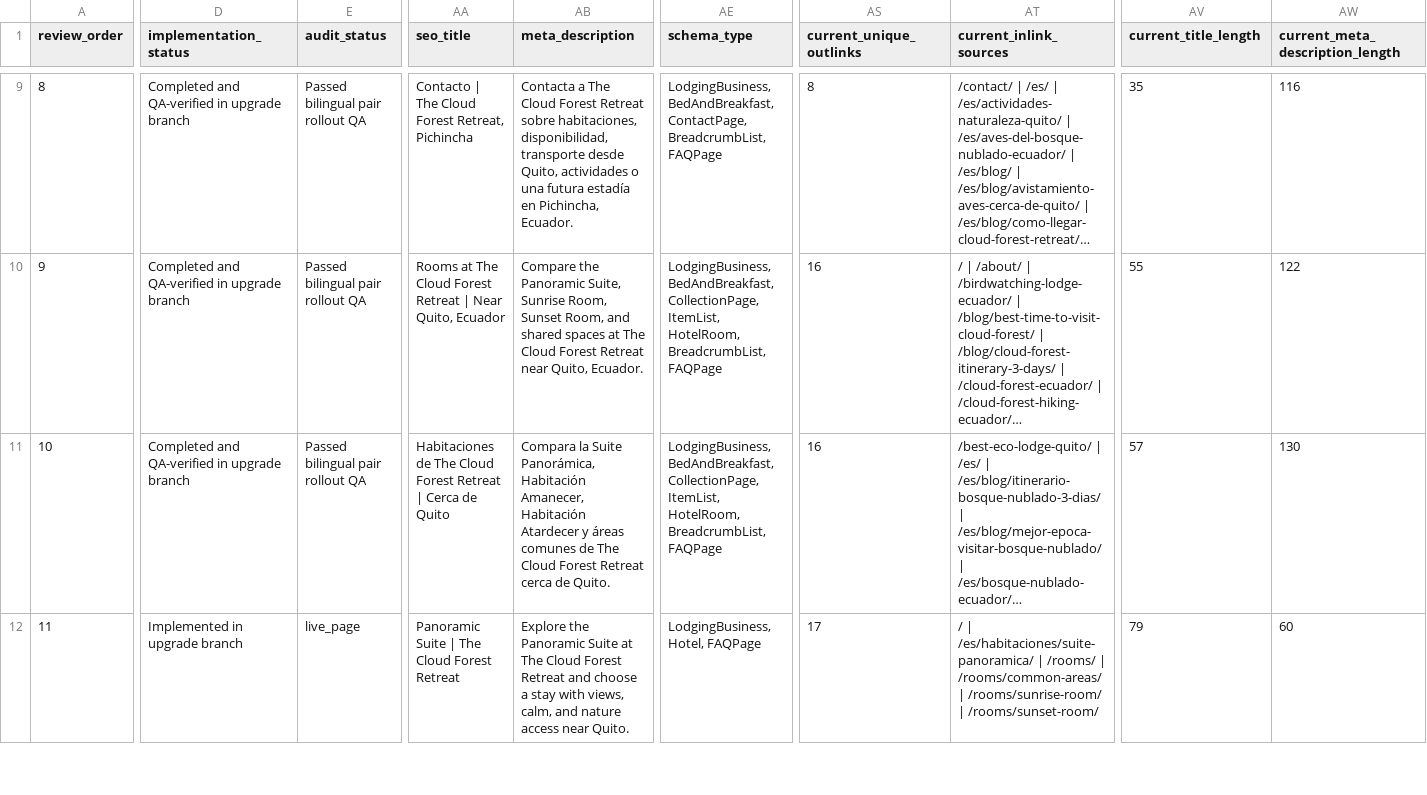
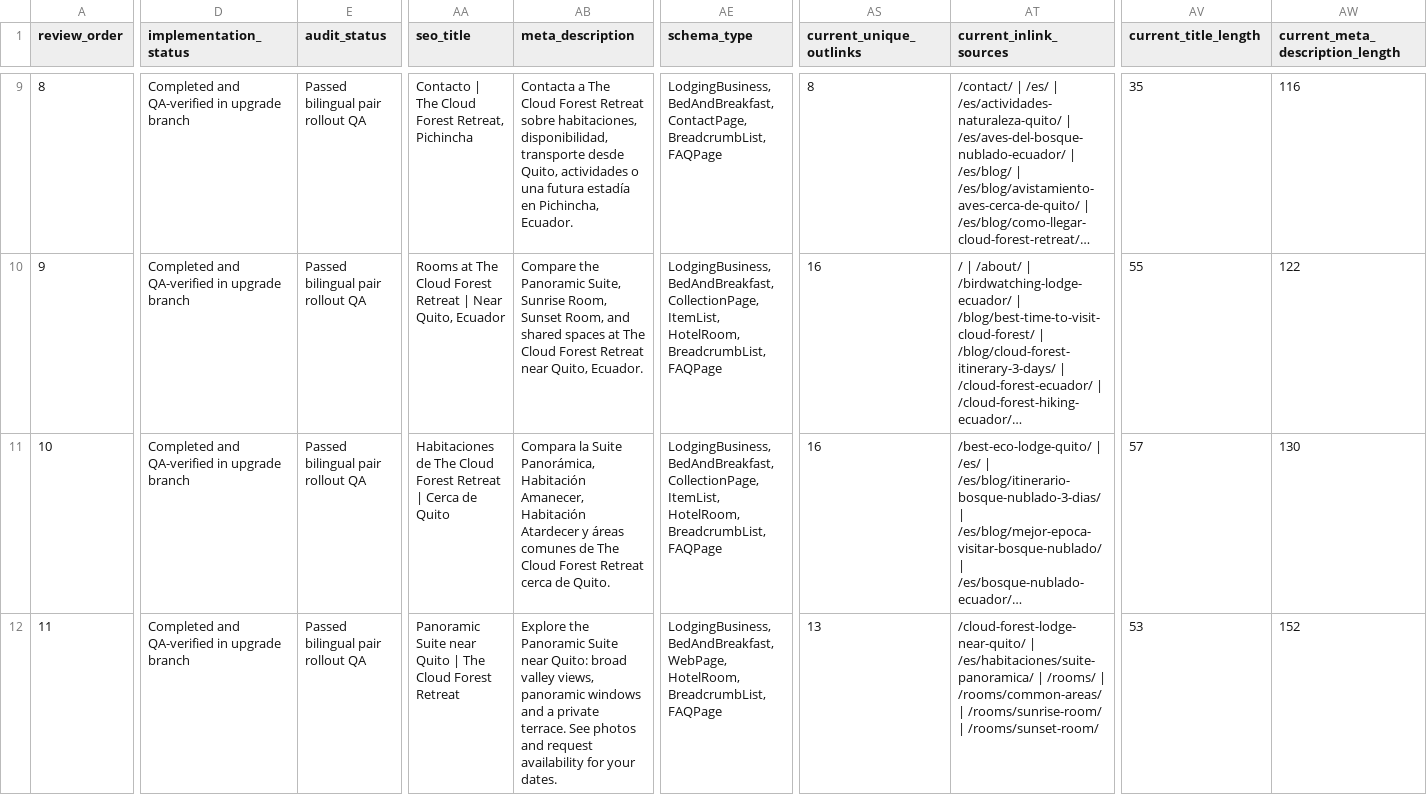
Before and after one commit to thecloudforestretreat/thecloudforestretreat-site, a CSV file: outputs/01a0cacb-9307-7181-a26c-990d3a098536/TCFR_site_roadmap_enriched_2026-09-23.csv, drawn as a sheet; only a part is shown, gaps mark what is left out; long unchanged cells end in …; the diff covers the shown part only; the diff names each change by its address in the sheet, - before the commit and + after, or states it on an @@ line.

Commit message:
Complete bilingual Panoramic Suite pair and record QA

```diff
--- a/outputs/01a0cacb-9307-7181-a26c-990d3a098536/TCFR_site_roadmap_enriched_2026-09-23.csv
+++ b/outputs/01a0cacb-9307-7181-a26c-990d3a098536/TCFR_site_roadmap_enriched_2026-09-23.csv
-D12 (implementation_status): Implemented in upgrade branch
+D12 (implementation_status): Completed and QA-verified in upgrade branch
-E12 (audit_status): live_page
+E12 (audit_status): Passed bilingual pair rollout QA
-AA12 (seo_title): Panoramic Suite | The…
+AA12 (seo_title): Panoramic Suite near Quito | The…
-AB12 (meta_description): …Panoramic Suite at The Cloud Forest Retreat and choose a stay with views, calm, and nature access near Quito.
+AB12 (meta_description): …Panoramic Suite near Quito: broad valley views, panoramic windows and a private terrace. See photos and request availability for your dates.
-AE12 (schema_type): LodgingBusiness, Hotel, FAQPage
+AE12 (schema_type): LodgingBusiness, BedAndBreakfast, WebPage, HotelRoom, BreadcrumbList, FAQPage
-AS12 (current_unique_outlinks): 17
+AS12 (current_unique_outlinks): 13
-AT12 (current_inlink_sources): / | /es/habitaciones/suite-panoramica/…
+AT12 (current_inlink_sources): /cloud-forest-lodge-near-quito/ | /es/habitaciones/suite-panoramica/…
-AV12 (current_title_length): 79
+AV12 (current_title_length): 53
-AW12 (current_meta_description_length): 60
+AW12 (current_meta_description_length): 152
```
Also changed, not shown: 44 edited cells elsewhere in this file, 7 other files.
